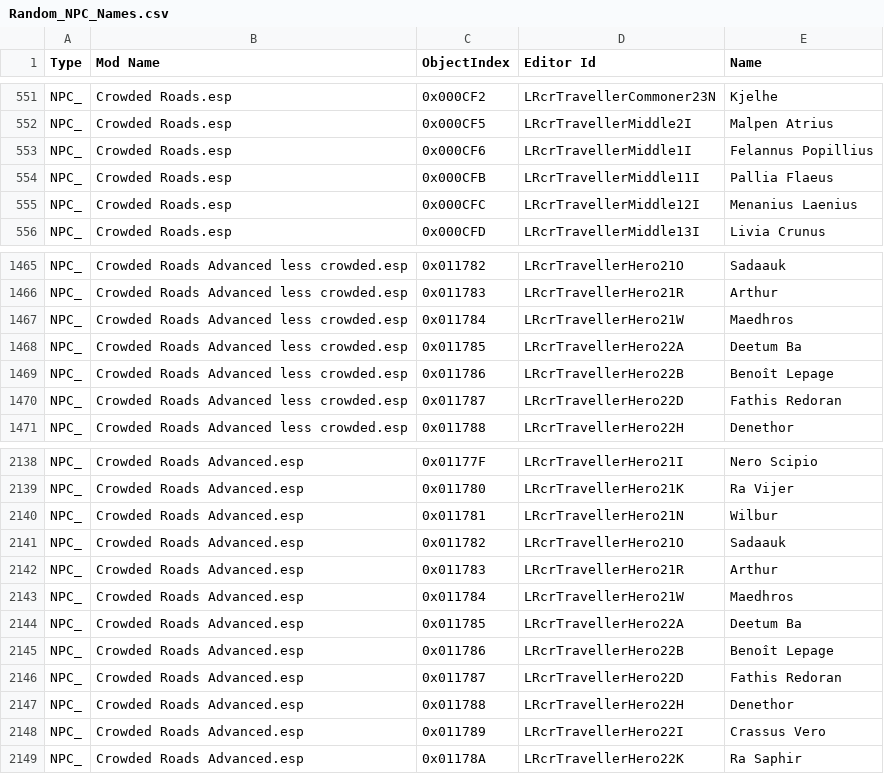
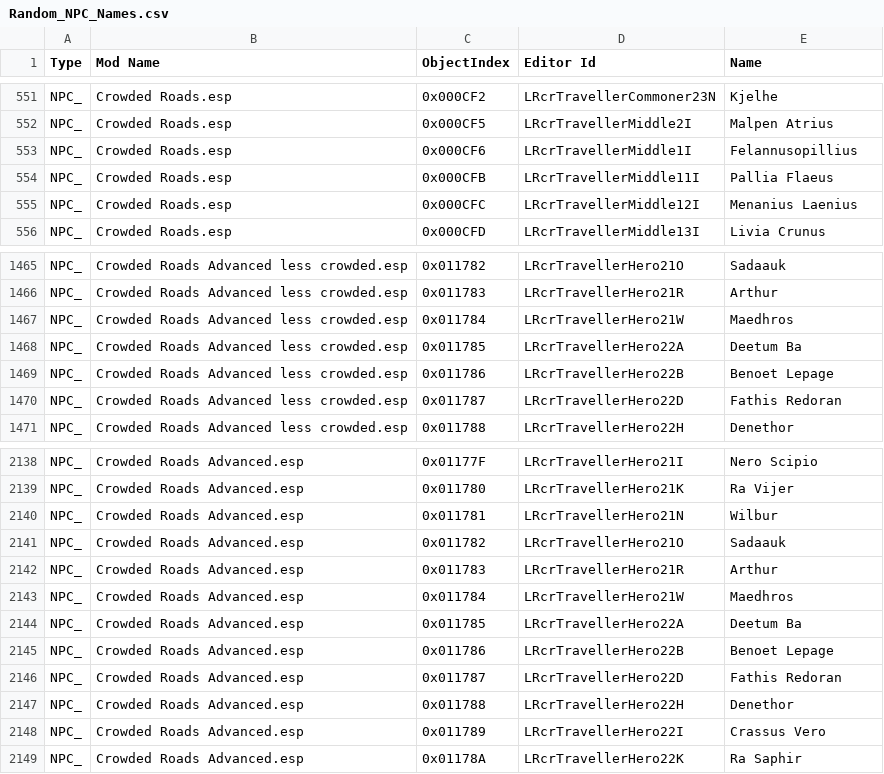
Before and after one commit to wrye-bash/wrye-bash, a CSV file: Data/Bash Patches/Random_NPC_Names.csv, drawn as a sheet; only a part is shown, gaps mark what is left out; the diff names each change by its address in the sheet, - before the commit and + after, or states it on an @@ line.

Commit message:
merge .csv unicode fixes from trunk
git-svn-id: svn://svn.code.sf.net/p/oblivionworks/code/Branches/Wrye%20Bash/295-fixes@2121 c80116c5-1073-4541-b2a9-63b9fd661f84

```diff
--- a/Data/Bash Patches/Random_NPC_Names.csv
+++ b/Data/Bash Patches/Random_NPC_Names.csv
-E553 (Name): Felannus Popillius
+E553 (Name): Felannusopillius
-E1469 (Name): Benoît Lepage
+E1469 (Name): Benoet Lepage
-E2145 (Name): Benoît Lepage
+E2145 (Name): Benoet Lepage
```
Also changed, not shown: Data/Bash Patches/Random_NPC_Alternate_Names.csv, 1 other file.
